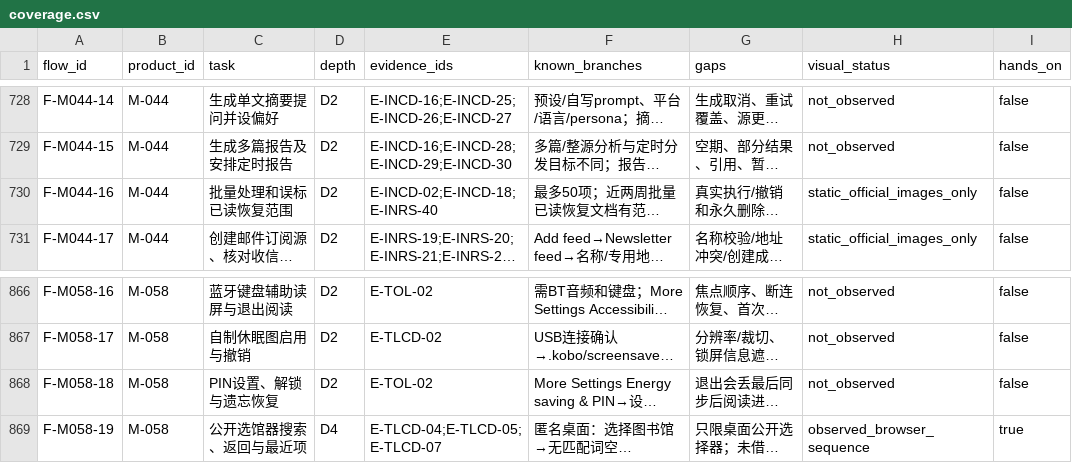
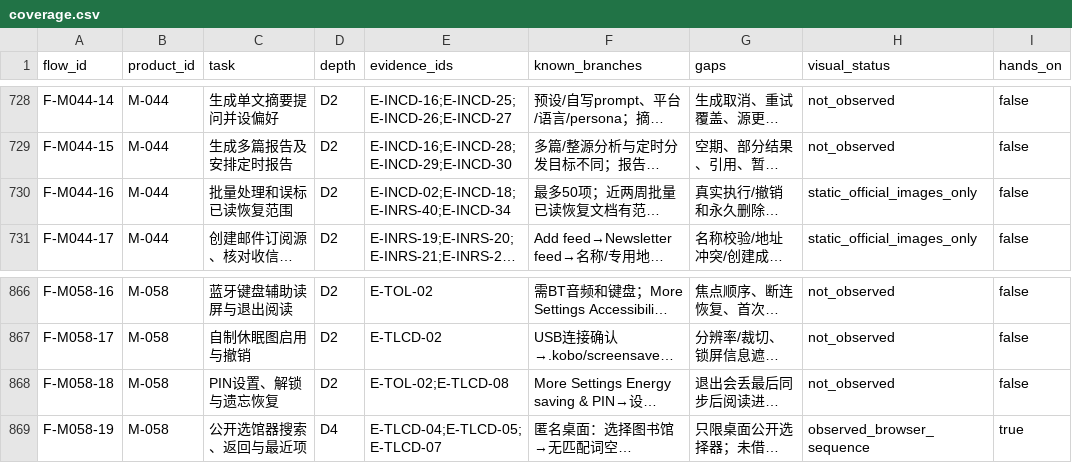
Before and after one commit to Gidean-zcx/ink, a CSV file: docs/research/interaction-library/coverage.csv, drawn as a sheet; only a part is shown, gaps mark what is left out; long unchanged cells end in …; the diff covers the shown part only; the diff names each change by its address in the sheet, - before the commit and + after, or states it on an @@ line.

```diff
--- a/docs/research/interaction-library/coverage.csv
+++ b/docs/research/interaction-library/coverage.csv
-E730 (evidence_ids): E-INCD-02;E-INCD-18;E-INRS-40
+E730 (evidence_ids): E-INCD-02;E-INCD-18;E-INRS-40;E-INCD-34
-E868 (evidence_ids): E-TOL-02
+E868 (evidence_ids): E-TOL-02;E-TLCD-08
```
Also changed, not shown: 7 edited cells elsewhere in this file, 5 other files.
